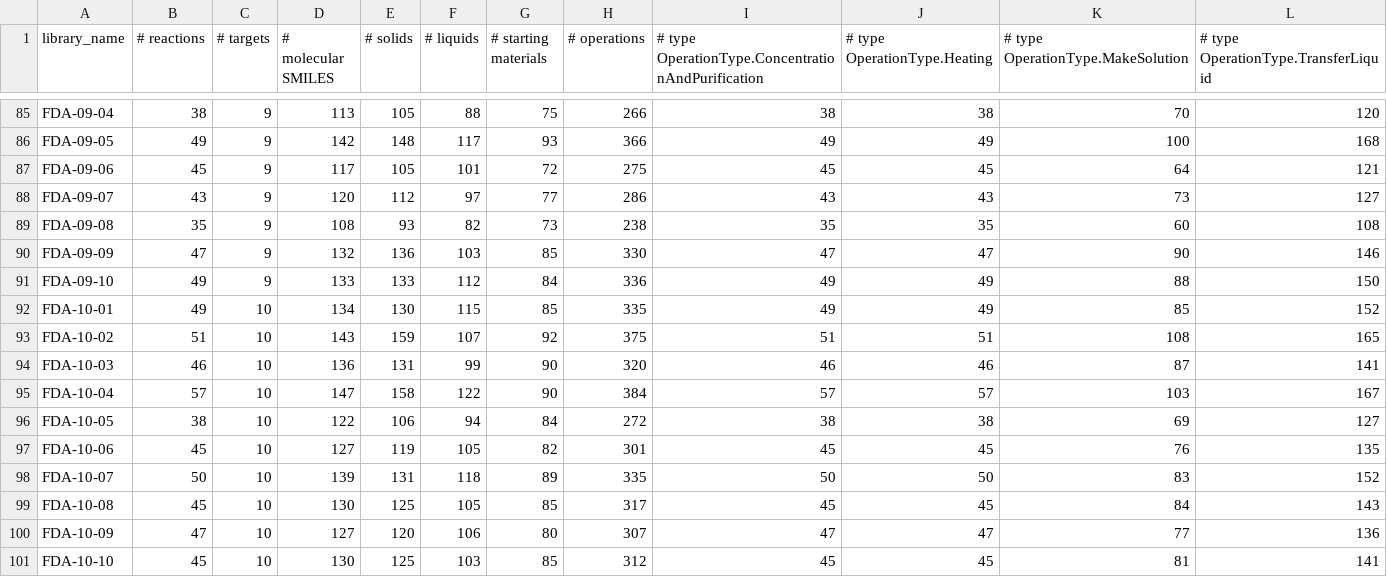
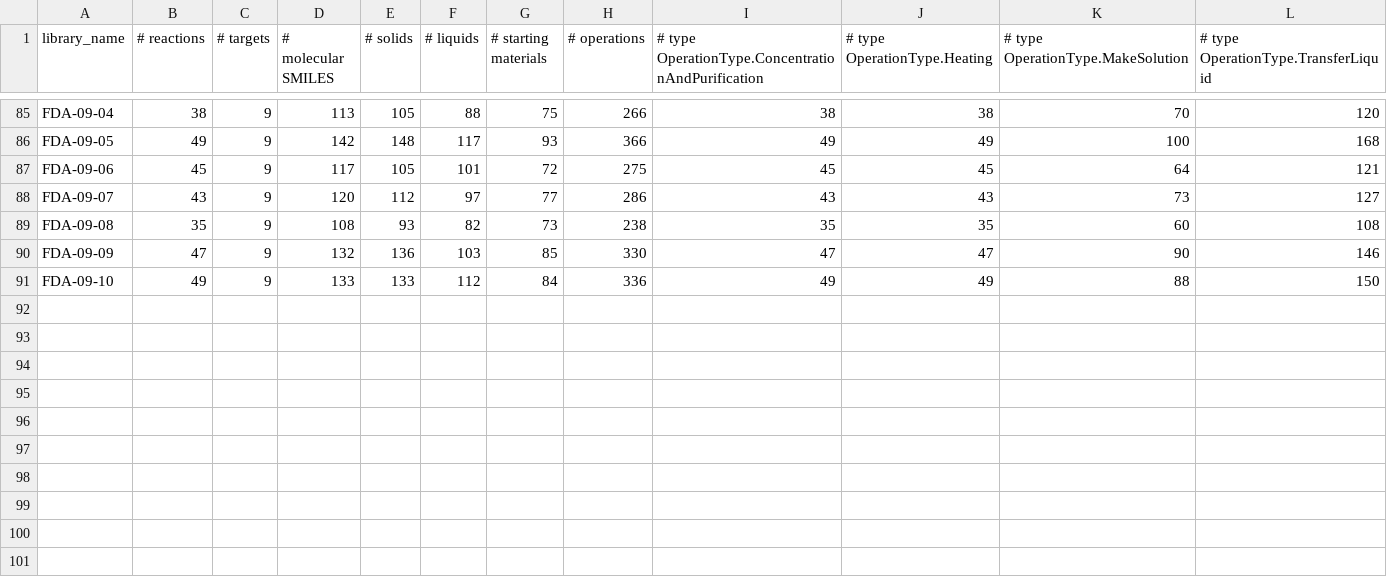
Before and after one commit to qai222/libsyn_tools, a CSV file: workplace/LIBS_FDA_individual.csv, drawn as a sheet; only a part is shown, gaps mark what is left out.

```diff
--- a/workplace/LIBS_FDA_individual.csv
+++ b/workplace/LIBS_FDA_individual.csv
@@ -91,11 +91 @@ FDA-09-09,47,9,132,136,103,85,330,47,47,90,146
 FDA-09-10,49,9,133,133,112,84,336,49,49,88,150
-FDA-10-01,49,10,134,130,115,85,335,49,49,85,152
-FDA-10-02,51,10,143,159,107,92,375,51,51,108,165
-FDA-10-03,46,10,136,131,99,90,320,46,46,87,141
-FDA-10-04,57,10,147,158,122,90,384,57,57,103,167
-FDA-10-05,38,10,122,106,94,84,272,38,38,69,127
-FDA-10-06,45,10,127,119,105,82,301,45,45,76,135
-FDA-10-07,50,10,139,131,118,89,335,50,50,83,152
-FDA-10-08,45,10,130,125,105,85,317,45,45,84,143
-FDA-10-09,47,10,127,120,106,80,307,47,47,77,136
-FDA-10-10,45,10,130,125,103,85,312,45,45,81,141
```
Also changed, not shown: workplace/LIBS_FDA_group.csv, workplace/LIBS_VS_group.csv, 2 other files.
